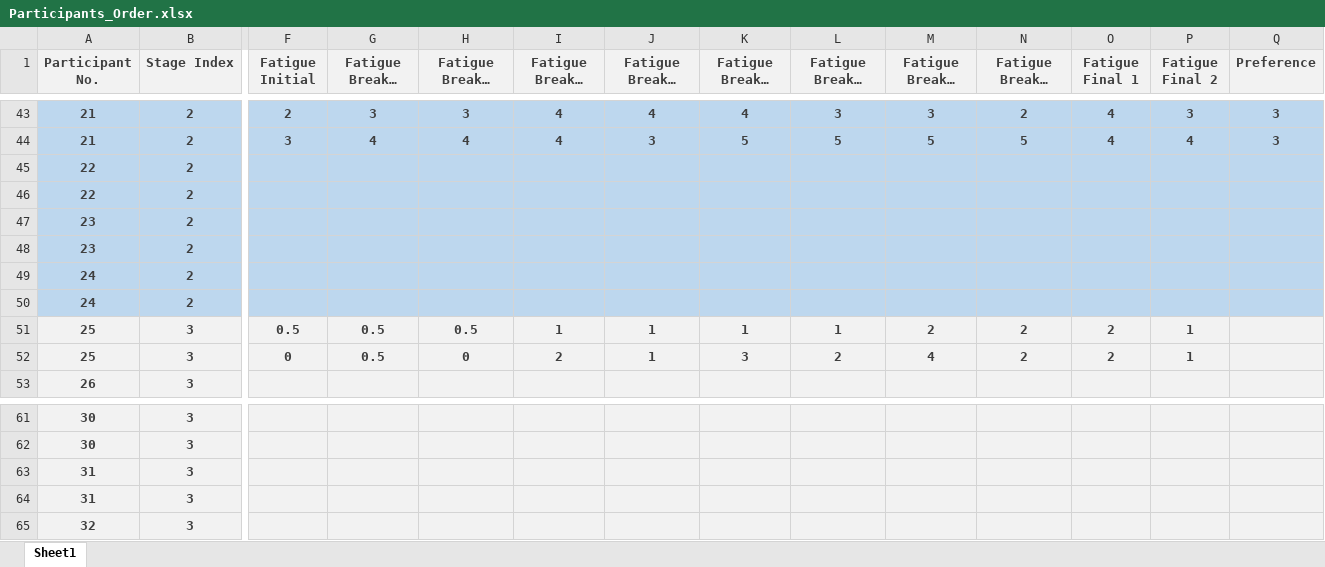
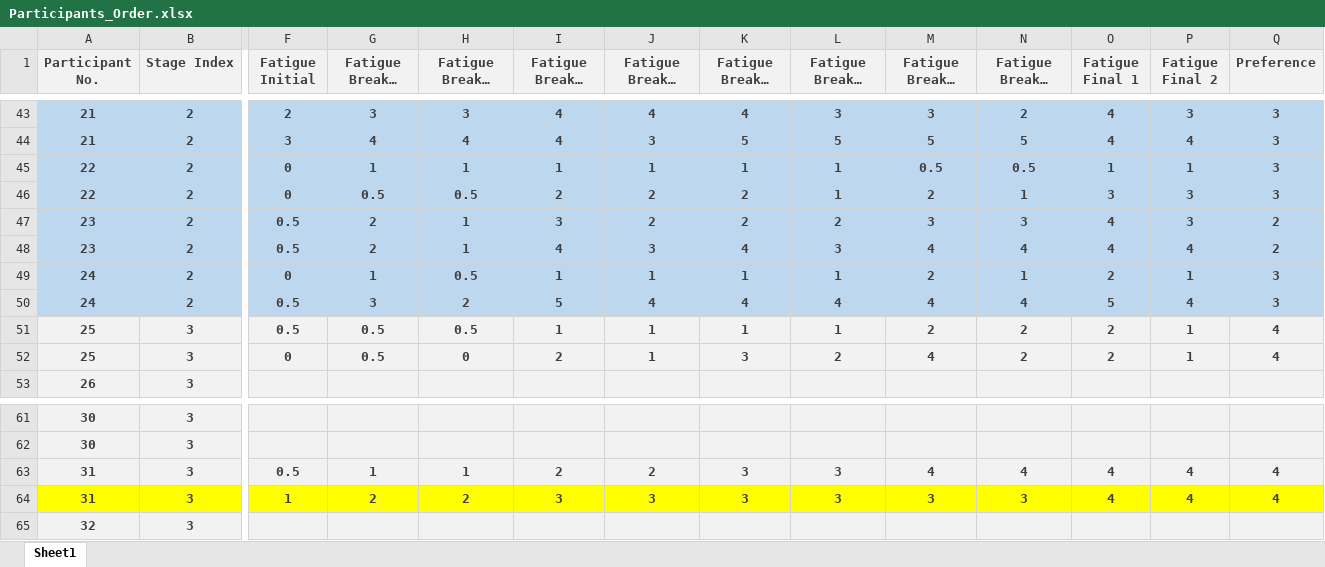
Before and after one commit to szdai2021/Magic-Hand-with-URP, an Excel workbook: Assets/RawData/Participants_Order.xlsx, sheet Sheet1, drawn as a sheet; only a part is shown, gaps mark what is left out; long unchanged cells end in …; values as stored, in another font and other column widths than the file's, no borders; removed rows and columns are numbered as before the commit, all else as after; rows hold the shown columns only; the diff names each change by its address in the sheet, - before the commit and + after, or states it on an @@ line.

```diff
--- a/Assets/RawData/Participants_Order.xlsx (sheet Sheet1)
+++ b/Assets/RawData/Participants_Order.xlsx (sheet Sheet1)
-row 45: 22 | 2
-row 46: 22 | 2
-row 47: 23 | 2
-row 48: 23 | 2
-row 49: 24 | 2
-row 50: 24 | 2
+row 45: 22 | 2 | 0 | 1 | 1 | 1 | 1 | 1 | 1 | 0.5 | 0.5 | 1 | 1 | 3
+row 46: 22 | 2 | 0 | 0.5 | 0.5 | 2 | 2 | 2 | 1 | 2 | 1 | 3 | 3 | 3
+row 47: 23 | 2 | 0.5 | 2 | 1 | 3 | 2 | 2 | 2 | 3 | 3 | 4 | 3 | 2
+row 48: 23 | 2 | 0.5 | 2 | 1 | 4 | 3 | 4 | 3 | 4 | 4 | 4 | 4 | 2
+row 49: 24 | 2 | 0 | 1 | 0.5 | 1 | 1 | 1 | 1 | 2 | 1 | 2 | 1 | 3
+row 50: 24 | 2 | 0.5 | 3 | 2 | 5 | 4 | 4 | 4 | 4 | 4 | 5 | 4 | 3
-Q51:Q52 (Preference): (empty)
+Q51:Q52 (Preference): 4
-row 63: 31 | 3
-row 64: 31 | 3
+row 63: 31 | 3 | 0.5 | 1 | 1 | 2 | 2 | 3 | 3 | 4 | 4 | 4 | 4 | 4
+row 64: 31 | 3 | 1 | 2 | 2 | 3 | 3 | 3 | 3 | 3 | 3 | 4 | 4 | 4
```
Also changed, not shown: 26 other files.
